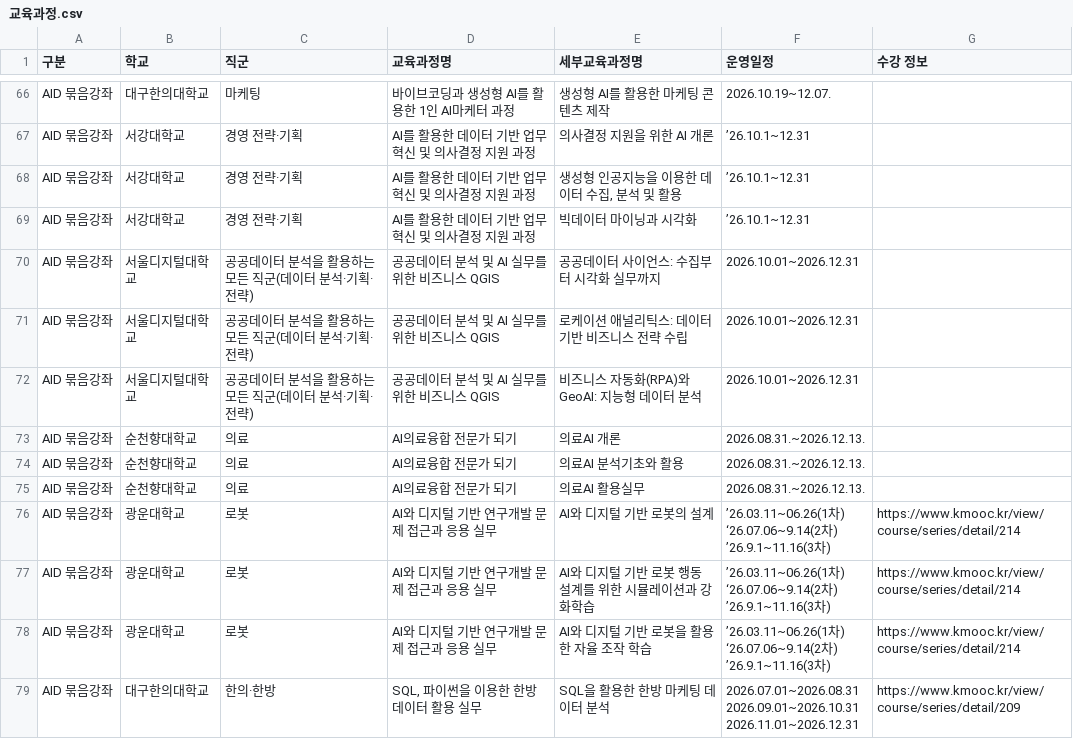
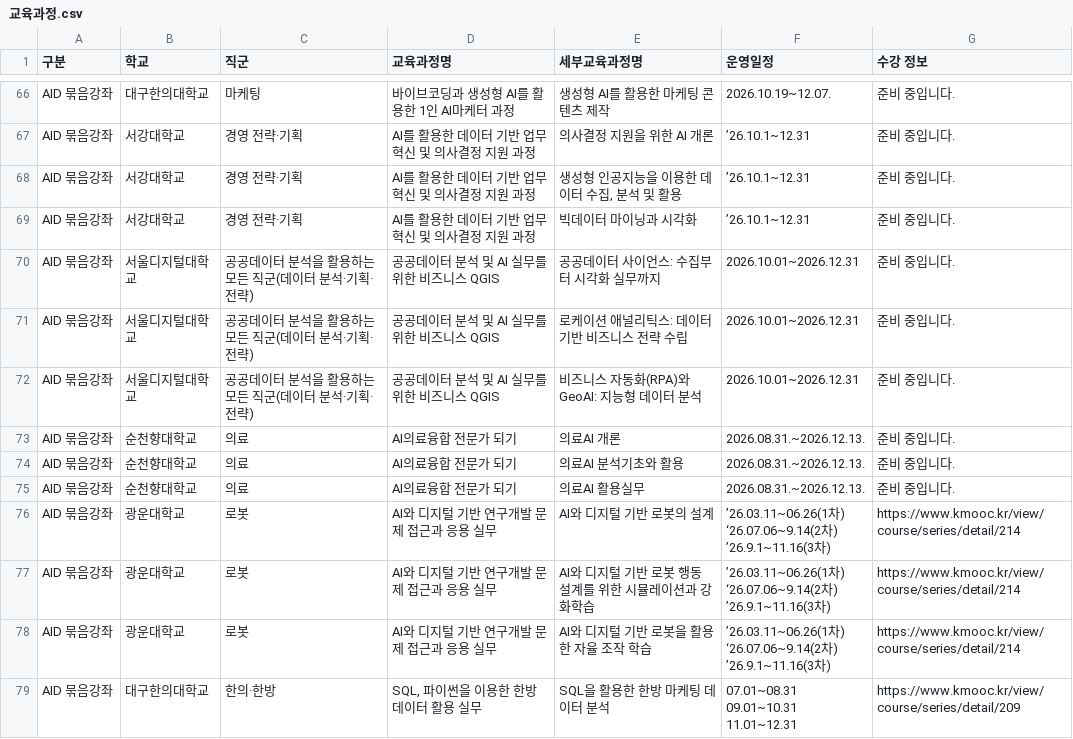
Before and after one commit to dig5315553-hub/aid-intensive-course, a CSV file: 교육과정.csv, drawn as a sheet; only a part is shown, gaps mark what is left out; ↵ is a line break in a cell; the diff covers the shown part only; the diff names each change by its address in the sheet, - before the commit and + after, or states it on an @@ line.

```diff
--- a/교육과정.csv
+++ b/교육과정.csv
-G66:G75 (수강 정보): (empty)
+G66:G75 (수강 정보): 준비 중입니다.
-F79 (운영일정): 2026.07.01~2026.08.31 ↵ 2026.09.01~2026.10.31 ↵ 2026.11.01~2026.12.31
+F79 (운영일정): 07.01~08.31 ↵ 09.01~10.31 ↵ 11.01~12.31
```
Also changed, not shown: 123 edited cells elsewhere in this file.
